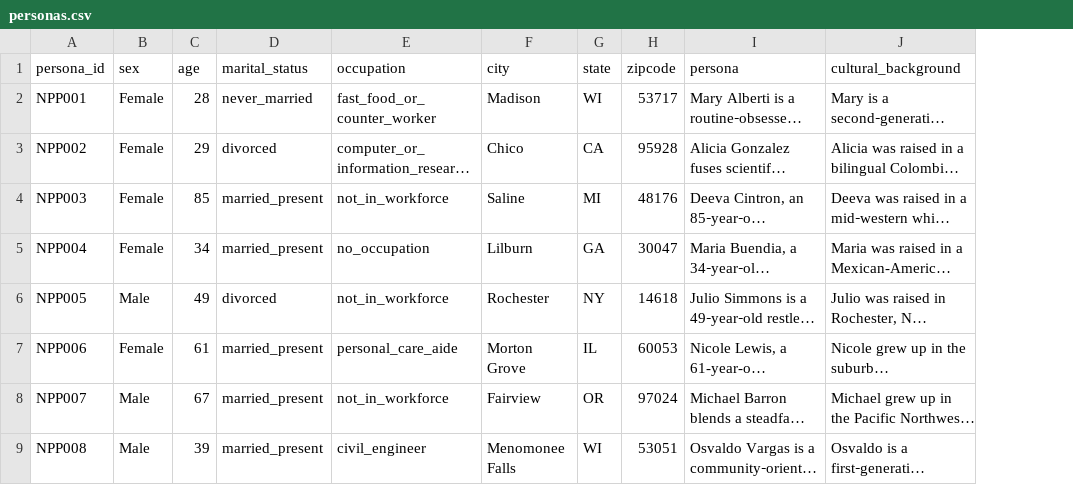
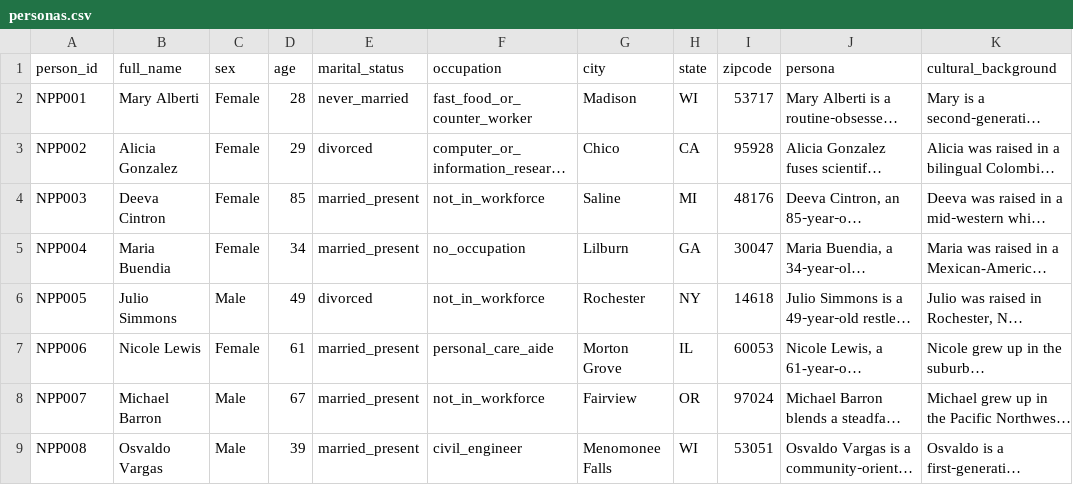
Before and after one commit to maskaradev/maskara-ai, a CSV file: public/samples/nemotron-personas/personas.csv, drawn as a sheet; only a part is shown; long unchanged cells end in …; the diff names each change by its address in the sheet, - before the commit and + after, or states it on an @@ line.

```diff
--- a/public/samples/nemotron-personas/personas.csv
+++ b/public/samples/nemotron-personas/personas.csv
+column B (full_name), rows 2-9: Mary Alberti | Alicia Gonzalez | Deeva Cintron | Maria Buendia | Julio Simmons | Nicole Lewis | Michael Barron | Osvaldo Vargas
-A1: persona_id
+A1: person_id
```
Also changed, not shown: 4 other files.
